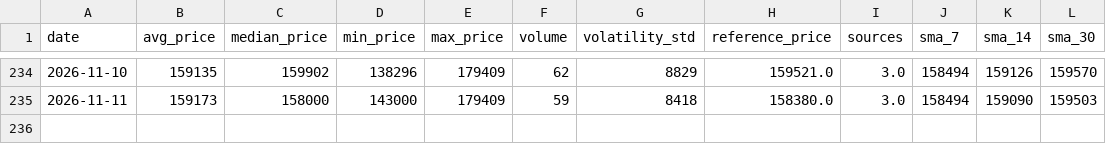
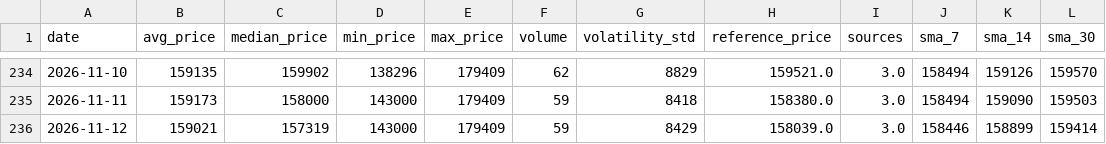
Before and after one commit to AbelV22/project-foundation, a CSV file: public/history_stats.csv, drawn as a sheet; only a part is shown, gaps mark what is left out.

```diff
--- a/public/history_stats.csv
+++ b/public/history_stats.csv
@@ -235 +235,2 @@ date,avg_price,median_price,min_price,max_price,volume,volatility_std,reference_
 2026-11-11,159173,158000,143000,179409,59,8418,158380.0,3.0,158494,159090,159503
+2026-11-12,159021,157319,143000,179409,59,8429,158039.0,3.0,158446,158899,159414
```
Also changed, not shown: 4 other files.
